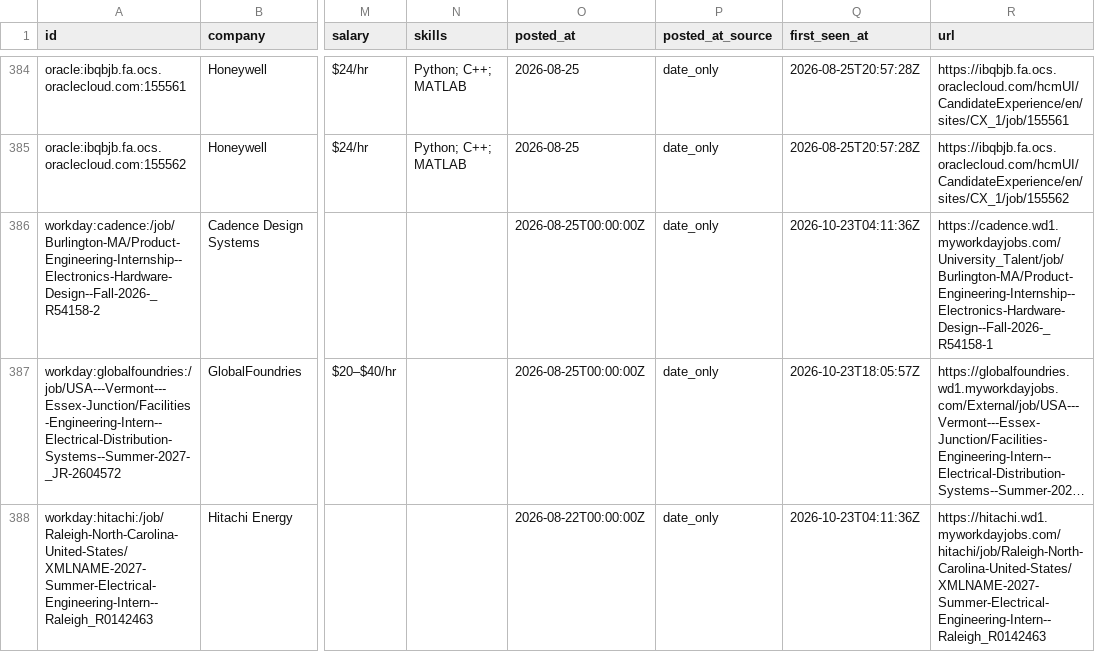
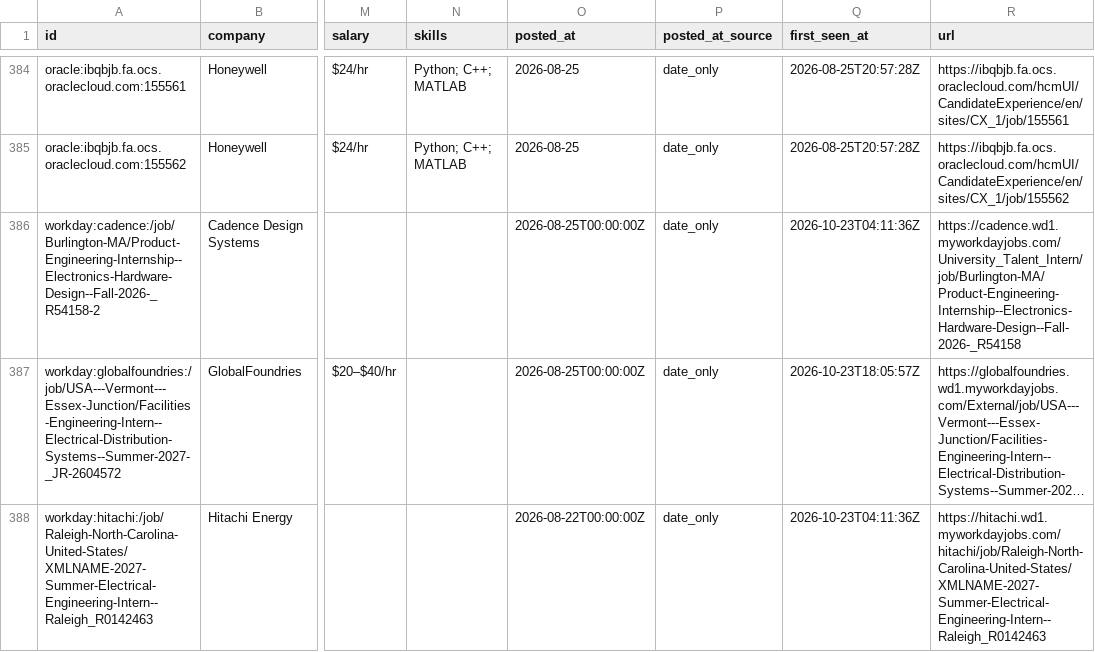
Before and after one commit to austinwright-eng/Automated-List-of-Electrical-Engineering-Internships, a CSV file: data/internships.csv, drawn as a sheet; only a part is shown, gaps mark what is left out; long unchanged cells end in …; the diff names each change by its address in the sheet, - before the commit and + after, or states it on an @@ line.

```diff
--- a/data/internships.csv
+++ b/data/internships.csv
-R386 (url): https://cadence.wd1.myworkdayjobs.com/University_Talent/job/Burlington-MA/Product-Engineering-Internship--Electronics-Hardware-Design--Fall-2026-_R54158-1
+R386 (url): https://cadence.wd1.myworkdayjobs.com/University_Talent_Intern/job/Burlington-MA/Product-Engineering-Internship--Electronics-Hardware-Design--Fall-2026-_R54158
```
Also changed, not shown: docs/internships.csv, 11 other files.
